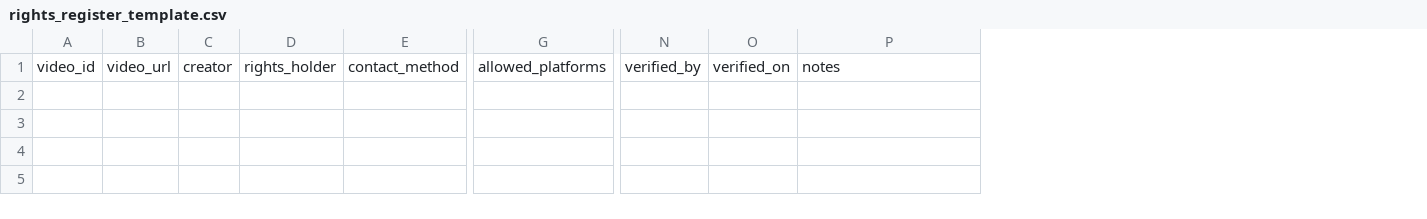
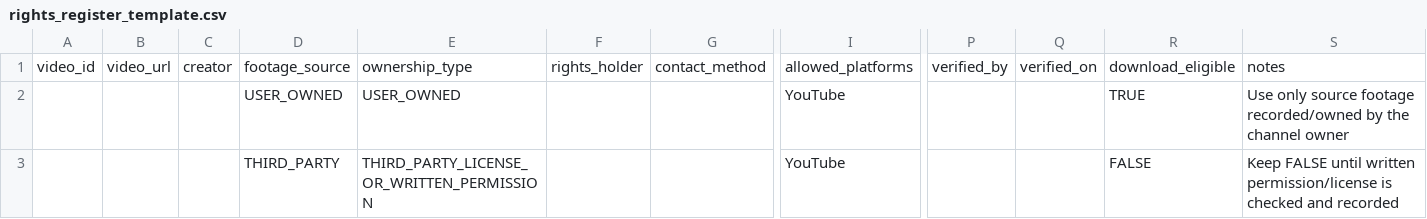
Before and after one commit to bvimal96/GTA6-Viral-Clips-Automation, a CSV file: rights/rights_register_template.csv, drawn as a sheet; only a part is shown, gaps mark what is left out; rows hold the shown columns only; the diff names each change by its address in the sheet, - before the commit and + after, or states it on an @@ line.

Commit message:
Separate owned footage and licensed third-party rights tracking

```diff
--- a/rights/rights_register_template.csv
+++ b/rights/rights_register_template.csv
+column D, row 1: footage_source
+column E, row 1: ownership_type
+column R, row 1: download_eligible
+row 2:  |  |  | USER_OWNED | USER_OWNED |  |  | YouTube |  |  | TRUE | Use only source footage recorded/owned by the channel owner
+row 3:  |  |  | THIRD_PARTY | THIRD_PARTY_LICENSE_OR_WRITTEN_PERMISSION |  |  | YouTube |  |  | FALSE | Keep FALSE until written permission/license is checked and recorded
```
